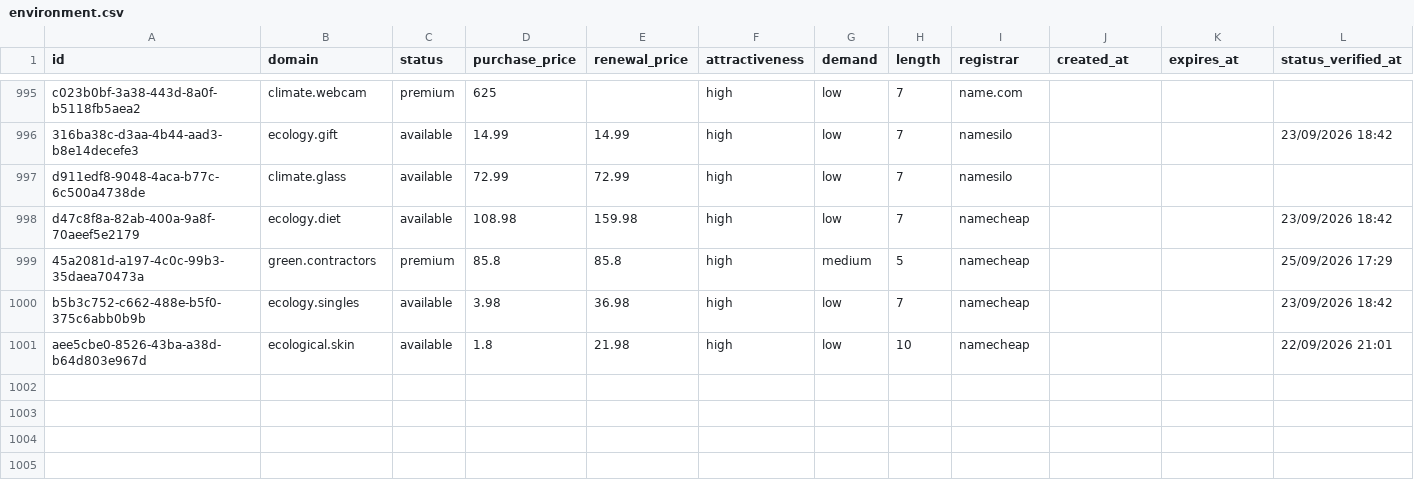
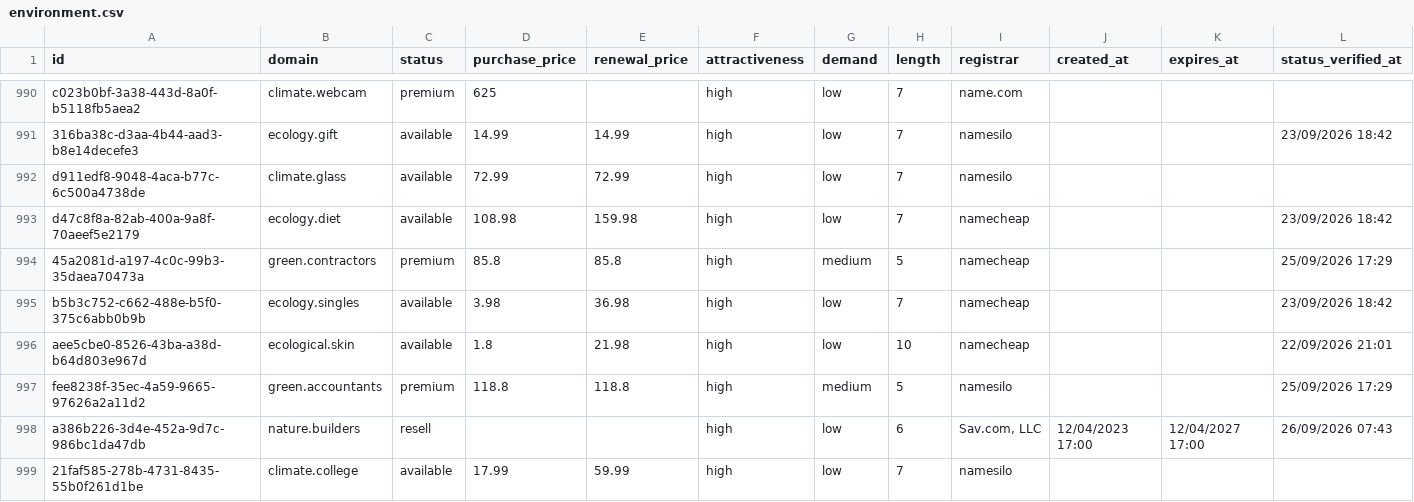
Before and after one commit to UniqueDomains/environment-oneword-domains, a CSV file: environment.csv, drawn as a sheet; only a part is shown, gaps mark what is left out; the diff covers the shown part only; the diff names each change by its address in the sheet, - before the commit and + after, or states it on an @@ line.

Commit message:
Domains update

```diff
--- a/environment.csv
+++ b/environment.csv
+row 997: fee8238f-35ec-4a59-9665-97626a2a11d2 | green.accountants | premium | 118.8 | 118.8 | high | medium | 5 | namesilo |  |  | 25/09/2026 17:29
+row 998: a386b226-3d4e-452a-9d7c-986bc1da47db | nature.builders | resell |  |  | high | low | 6 | Sav.com, LLC | 12/04/2023 17:00 | 12/04/2027 17:00 | 26/09/2026 07:43
+row 999: 21faf585-278b-4731-8435-55b0f261d1be | climate.college | available | 17.99 | 59.99 | high | low | 7 | namesilo
```
Also changed, not shown: 2 added rows, 5 removed rows and 20 edited cells elsewhere in this file, 3 other files.
